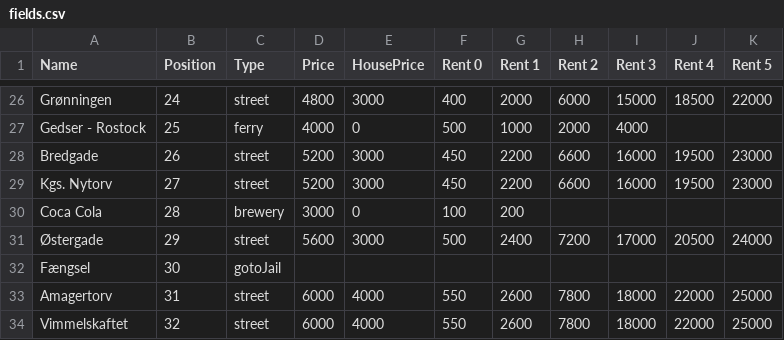
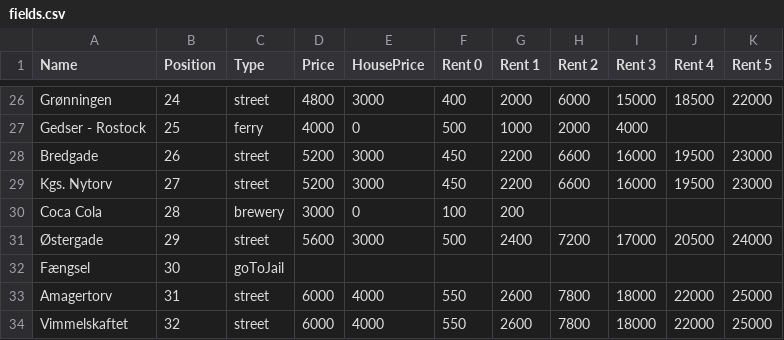
Before and after one commit to xdTobs/_22_del3, a CSV file: src/main/resources/fields.csv, drawn as a sheet; only a part is shown, gaps mark what is left out.

```diff
--- a/src/main/resources/fields.csv
+++ b/src/main/resources/fields.csv
@@ -31,3 +31,3 @@ Coca Cola,28, brewery,3000,0,100,200,,,,
 Østergade,29, street,5600,3000,500,2400,7200,17000,20500,24000
-Fængsel,30, gotoJail,,,,,,,,
+Fængsel,30, goToJail,,,,,,,,
 Amagertorv,31, street,6000,4000,550,2600,7800,18000,22000,25000
```
Also changed, not shown: 1 other file.
